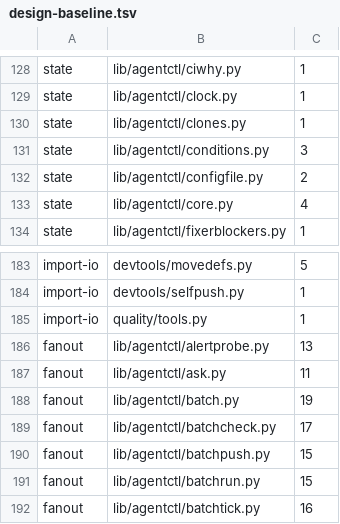
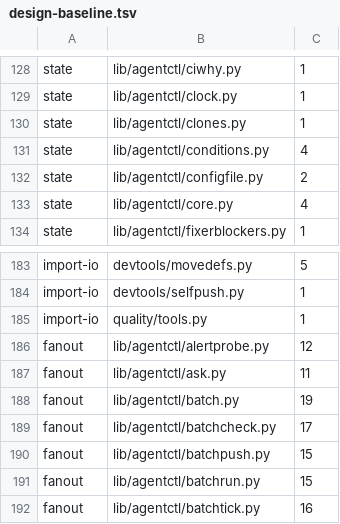
Before and after one commit to pawelkrupinski/agentctl, a TSV file: quality/design-baseline.tsv, drawn as a sheet; only a part is shown, gaps mark what is left out.

```diff
--- a/quality/design-baseline.tsv
+++ b/quality/design-baseline.tsv
@@ -130,3 +130,3 @@ state	lib/agentctl/clock.py	1
 state	lib/agentctl/clones.py	1
-state	lib/agentctl/conditions.py	3
+state	lib/agentctl/conditions.py	4
 state	lib/agentctl/configfile.py	2
@@ -185,3 +185,3 @@ import-io	devtools/selfpush.py	1
 import-io	quality/tools.py	1
-fanout	lib/agentctl/alertprobe.py	13
+fanout	lib/agentctl/alertprobe.py	12
 fanout	lib/agentctl/ask.py	11
```
Also changed, not shown: 6 other files.
